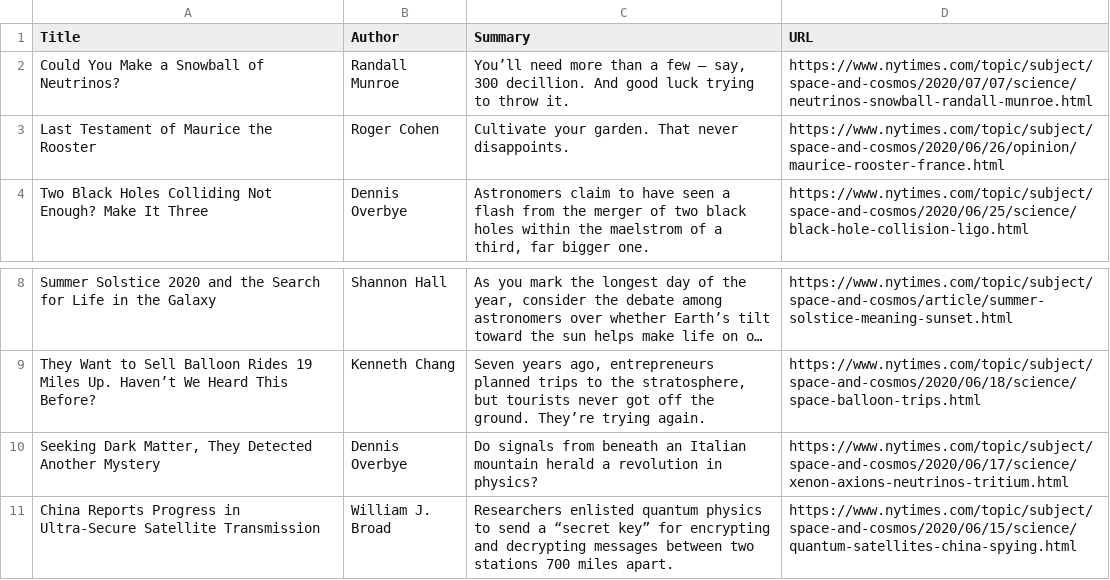
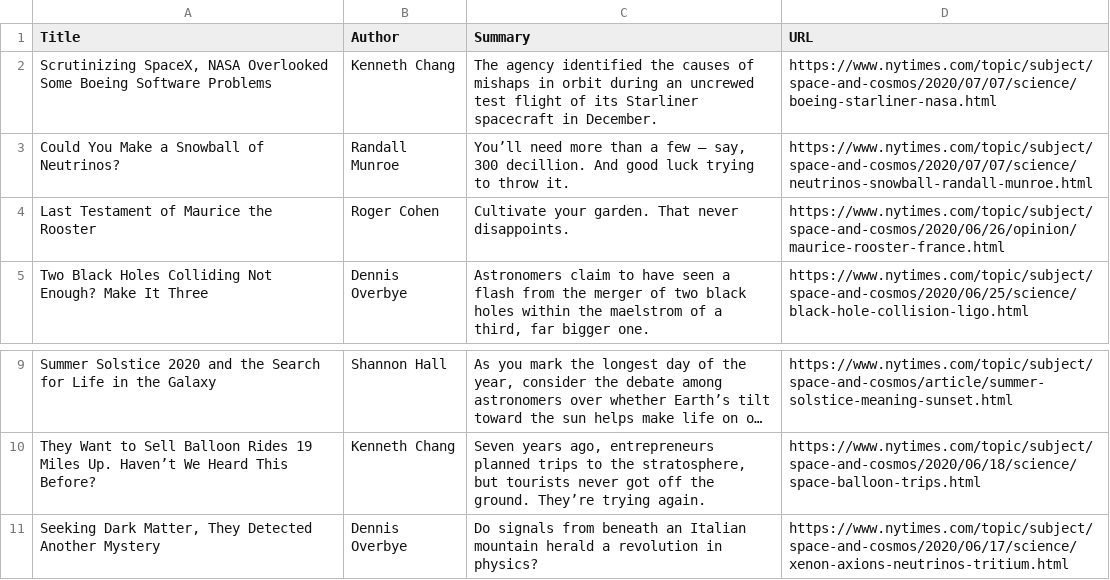
Before and after one commit to anewman15/linked-in-profile-scrapper, a CSV file: article_list.csv, drawn as a sheet; only a part is shown, gaps mark what is left out; long unchanged cells end in …; removed rows and columns are numbered as before the commit, all else as after; the diff names each change by its address in the sheet, - before the commit and + after, or states it on an @@ line.

```diff
--- a/article_list.csv
+++ b/article_list.csv
+row 2: Scrutinizing SpaceX, NASA Overlooked Some Boeing Software Problems | Kenneth Chang | The agency identified the causes of mishaps in orbit during an uncrewed test flight of its Starliner spacecraft in December. | https://www.nytimes.com/topic/subject/space-and-cosmos/2020/07/07/science/boeing-starliner-nasa.html
-row 11: China Reports Progress in Ultra-Secure Satellite Transmission | William J. Broad | Researchers enlisted quantum physics to send a “secret key” for encrypting and decrypting messages between two stations 700 miles apart. | https://www.nytimes.com/topic/subject/space-and-cosmos/2020/06/15/science/quantum-satellites-china-spying.html
```
Also changed, not shown: 3 other files.
